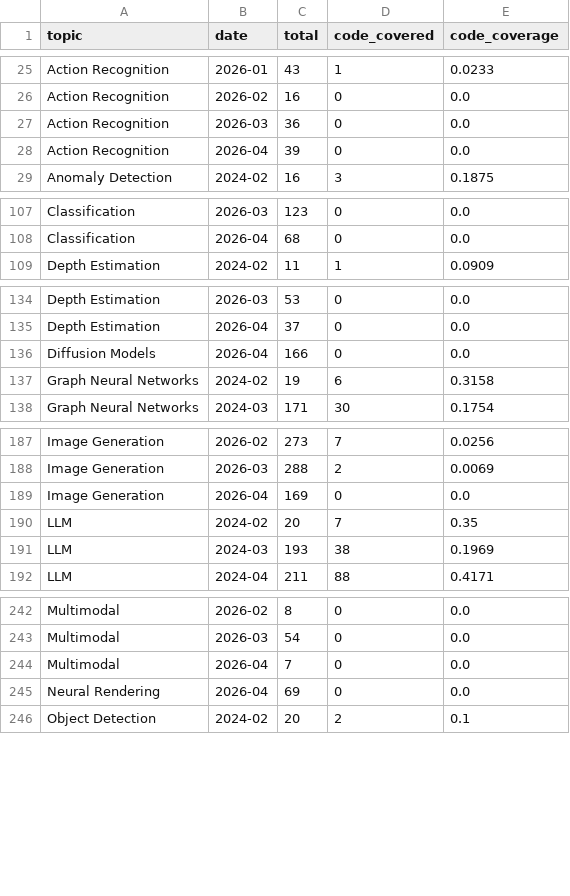
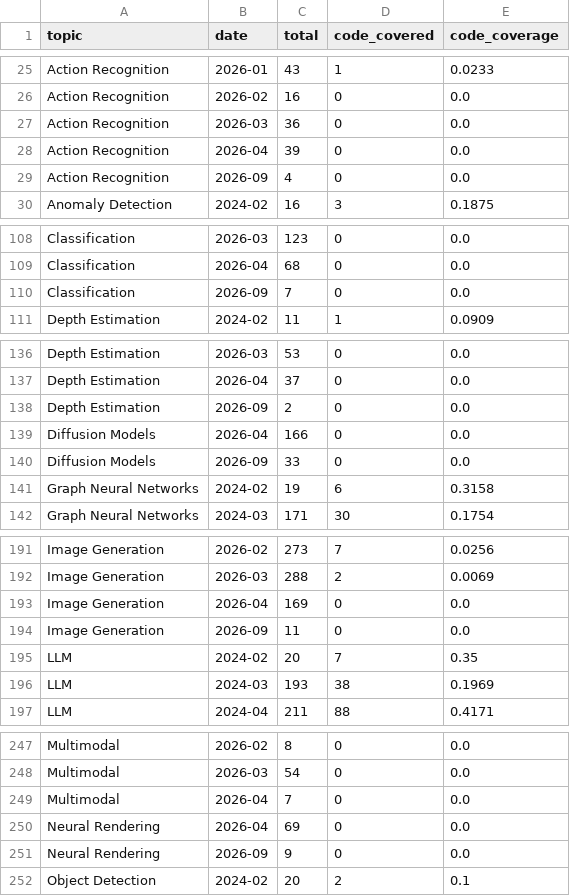
Before and after one commit to a541203686/paper-list, a CSV file: docs/analytics/data/code_coverage_monthly.csv, drawn as a sheet; only a part is shown, gaps mark what is left out; the diff covers the shown part only; the diff names each change by its address in the sheet, - before the commit and + after, or states it on an @@ line.

```diff
--- a/docs/analytics/data/code_coverage_monthly.csv
+++ b/docs/analytics/data/code_coverage_monthly.csv
+row 29: Action Recognition | 2026-09 | 4 | 0 | 0.0
+row 110: Classification | 2026-09 | 7 | 0 | 0.0
+row 138: Depth Estimation | 2026-09 | 2 | 0 | 0.0
+row 140: Diffusion Models | 2026-09 | 33 | 0 | 0.0
+row 194: Image Generation | 2026-09 | 11 | 0 | 0.0
+row 251: Neural Rendering | 2026-09 | 9 | 0 | 0.0
```
Also changed, not shown: 7 added rows elsewhere in this file, docs/analytics/data/code_coverage_daily.csv, docs/analytics/data/daily_counts.csv, 57 other files.
